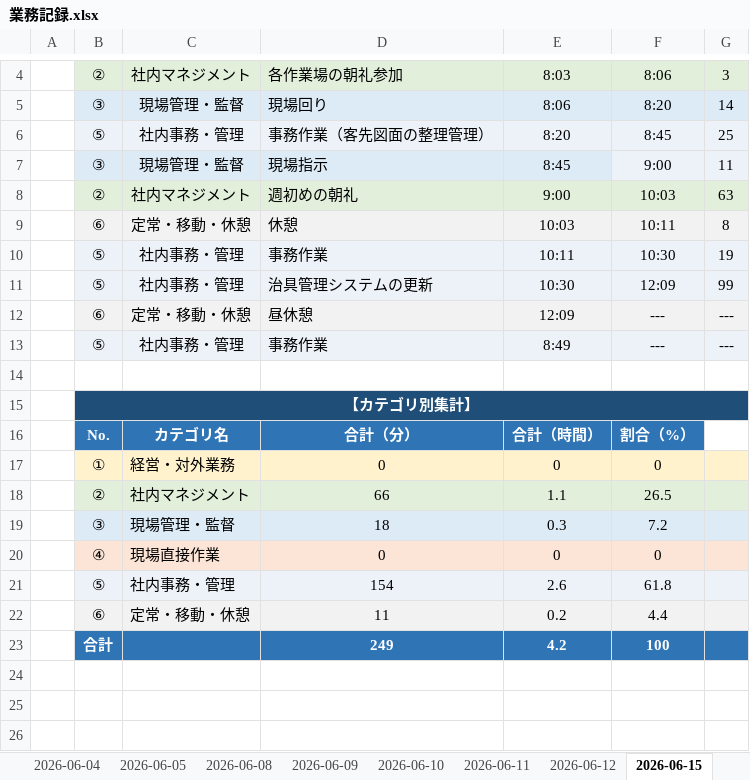
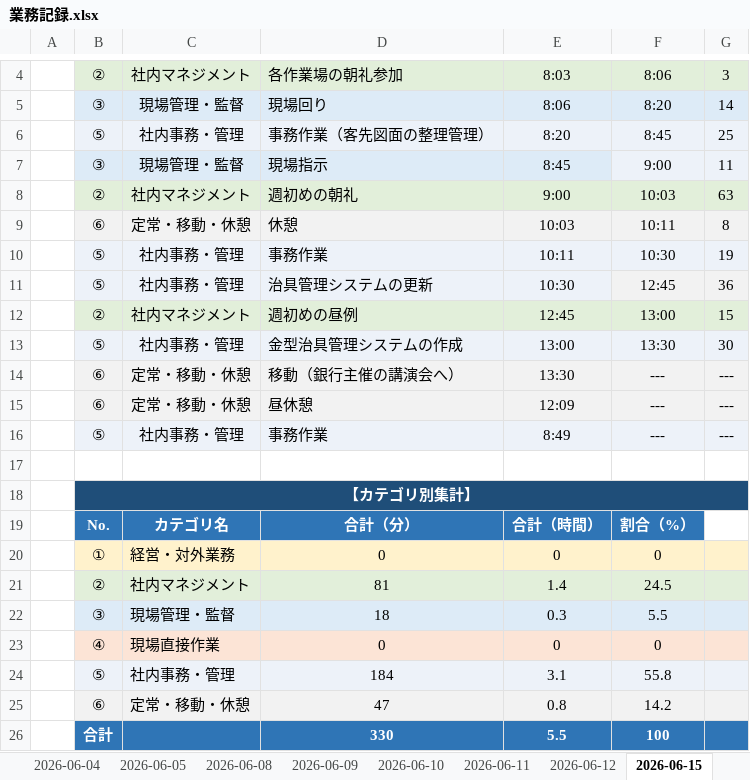
Before and after one commit to mitani38/kanagata-app, an Excel workbook: 業務記録.xlsx, sheet 2026-06-15, drawn as a sheet; only a part is shown, gaps mark what is left out; values as stored, in another font and other column widths than the file's, no borders; removed rows and columns are numbered as before the commit, all else as after; the diff names each change by its address in the sheet, - before the commit and + after, or states it on an @@ line.

```diff
--- a/業務記録.xlsx (sheet 2026-06-15)
+++ b/業務記録.xlsx (sheet 2026-06-15)
-F11: 12:09
+F11: 12:45
-G11: 99
+G11: 36
+row 12:  | ② | 社内マネジメント | 週初めの昼例 | 12:45 | 13:00 | 15
+row 13:  | ⑤ | 社内事務・管理 | 金型治具管理システムの作成 | 13:00 | 13:30 | 30
+row 14:  | ⑥ | 定常・移動・休憩 | 移動（銀行主催の講演会へ） | 13:30 | --- | ---
-row 18:  | ② | 社内マネジメント | 66 | 1.1 | 26.5
+row 21:  | ② | 社内マネジメント | 81 | 1.4 | 24.5
-F22: 7.2
+F22: 5.5
-row 21:  | ⑤ | 社内事務・管理 | 154 | 2.6 | 61.8
-row 22:  | ⑥ | 定常・移動・休憩 | 11 | 0.2 | 4.4
-row 23:  | 合計 |  | 249 | 4.2 | 100
+row 24:  | ⑤ | 社内事務・管理 | 184 | 3.1 | 55.8
+row 25:  | ⑥ | 定常・移動・休憩 | 47 | 0.8 | 14.2
+row 26:  | 合計 |  | 330 | 5.5 | 100
```
